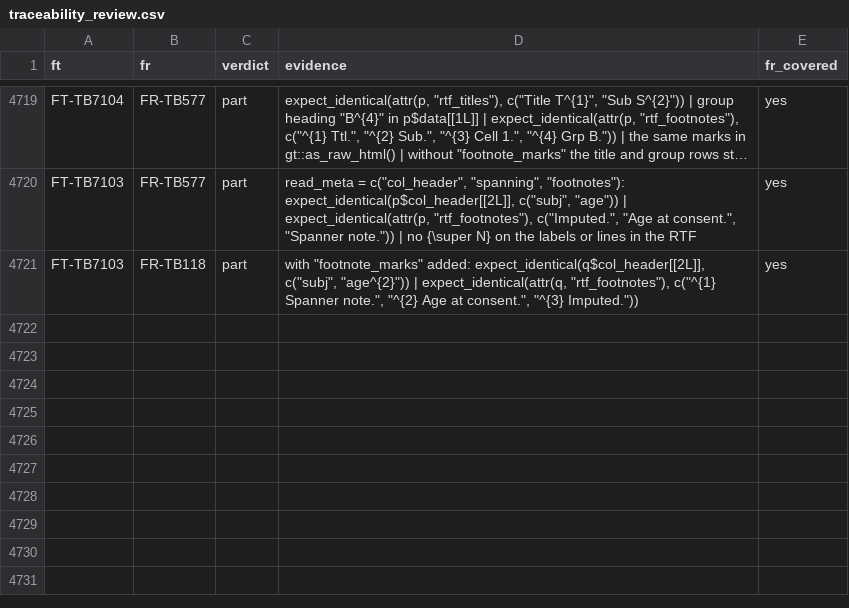
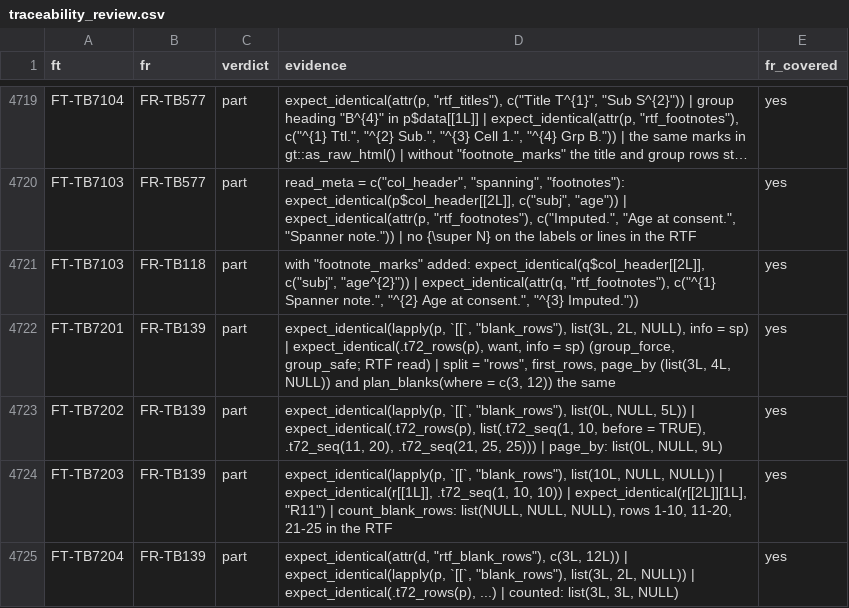
Before and after one commit to ichirio/rtfreporter, a CSV file: inst/validation/traceability_review.csv, drawn as a sheet; only a part is shown, gaps mark what is left out; long unchanged cells end in …; the diff covers the shown part only; the diff names each change by its address in the sheet, - before the commit and + after, or states it on an @@ line.

```diff
--- a/inst/validation/traceability_review.csv
+++ b/inst/validation/traceability_review.csv
+row 4722: FT-TB7201 | FR-TB139 | part | expect_identical(lapply(p, `[[`, "blank_rows"), list(3L, 2L, NULL), info = sp) | expect_identical(.t72_rows(p), want, info = sp) (group_force, group_safe; RTF read) | split = "rows", first_rows, page_by (list(3L, 4L, NULL)) and plan_blanks(where = c(3, 12)) the same | yes
+row 4723: FT-TB7202 | FR-TB139 | part | expect_identical(lapply(p, `[[`, "blank_rows"), list(0L, NULL, 5L)) | expect_identical(.t72_rows(p), list(.t72_seq(1, 10, before = TRUE), .t72_seq(11, 20), .t72_seq(21, 25, 25))) | page_by: list(0L, NULL, 9L) | yes
+row 4724: FT-TB7203 | FR-TB139 | part | expect_identical(lapply(p, `[[`, "blank_rows"), list(10L, NULL, NULL)) | expect_identical(r[[1L]], .t72_seq(1, 10, 10)) | expect_identical(r[[2L]][1L], "R11") | count_blank_rows: list(NULL, NULL, NULL), rows 1-10, 11-20, 21-25 in the RTF | yes
+row 4725: FT-TB7204 | FR-TB139 | part | expect_identical(attr(d, "rtf_blank_rows"), c(3L, 12L)) | expect_identical(lapply(p, `[[`, "blank_rows"), list(3L, 2L, NULL)) | expect_identical(.t72_rows(p), ...) | counted: list(3L, 3L, NULL) | yes
```
Also changed, not shown: 3 added rows and 8 edited cells elsewhere in this file, inst/validation/requirements.csv, 17 other files.
